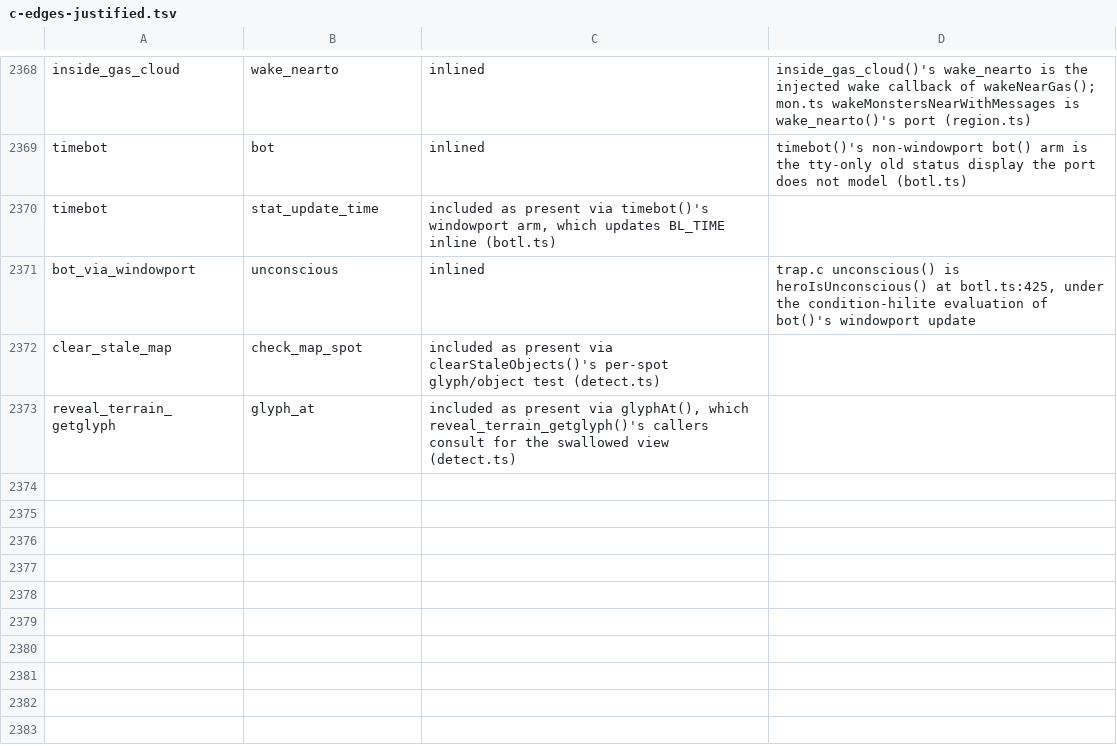
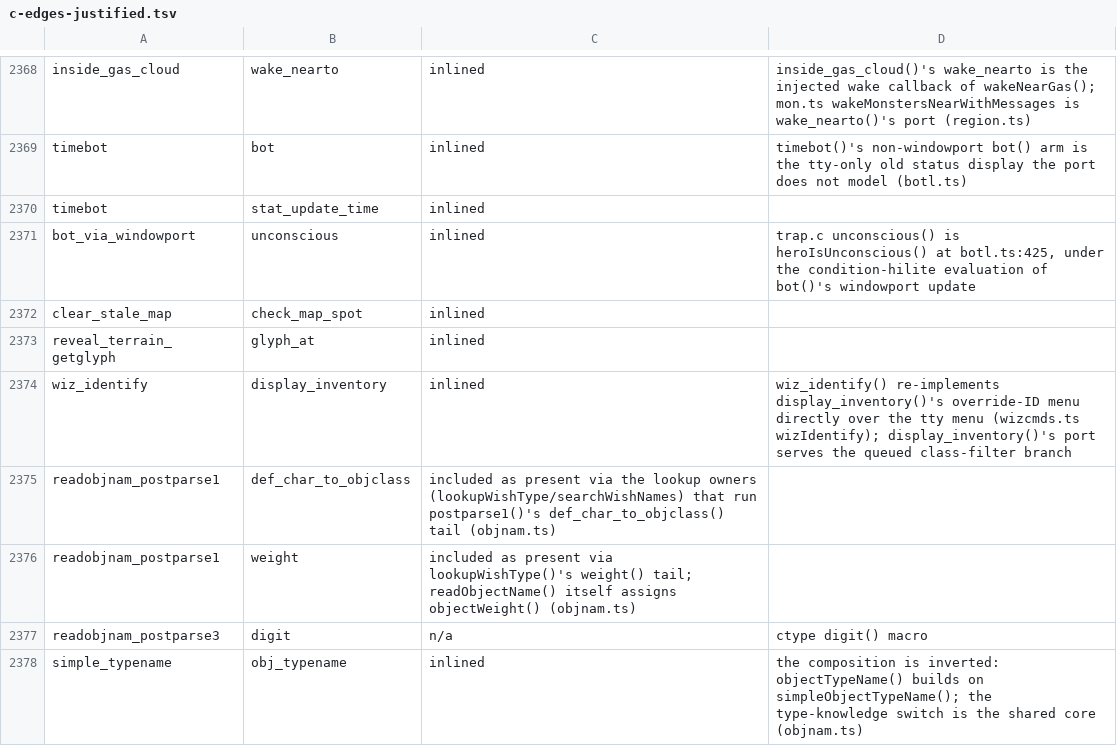
Before and after one commit to daoa0601/teleport-contest, a TSV file: docs/ledger/c-edges-justified.tsv, drawn as a sheet; only a part is shown, gaps mark what is left out.

Commit message:
objnam.c: justify the wish-parse and typename composition edges

```diff
--- a/docs/ledger/c-edges-justified.tsv
+++ b/docs/ledger/c-edges-justified.tsv
@@ -2369,5 +2369,10 @@ inside_gas_cloud	wake_nearto	inlined	inside_gas_cloud()'s wake_nearto is the inj
 timebot	bot	inlined	timebot()'s non-windowport bot() arm is the tty-only old status display the port does not model (botl.ts)
-timebot	stat_update_time	included as present via timebot()'s windowport arm, which updates BL_TIME inline (botl.ts)	
+timebot	stat_update_time	inlined	
 bot_via_windowport	unconscious	inlined	trap.c unconscious() is heroIsUnconscious() at botl.ts:425, under the condition-hilite evaluation of bot()'s windowport update
-clear_stale_map	check_map_spot	included as present via clearStaleObjects()'s per-spot glyph/object test (detect.ts)	
-reveal_terrain_getglyph	glyph_at	included as present via glyphAt(), which reveal_terrain_getglyph()'s callers consult for the swallowed view (detect.ts)	
+clear_stale_map	check_map_spot	inlined	
+reveal_terrain_getglyph	glyph_at	inlined	
+wiz_identify	display_inventory	inlined	wiz_identify() re-implements display_inventory()'s override-ID menu directly over the tty menu (wizcmds.ts wizIdentify); display_inventory()'s port serves the queued class-filter branch
+readobjnam_postparse1	def_char_to_objclass	included as present via the lookup owners (lookupWishType/searchWishNames) that run postparse1()'s def_char_to_objclass() tail (objnam.ts)
+readobjnam_postparse1	weight	included as present via lookupWishType()'s weight() tail; readObjectName() itself assigns objectWeight() (objnam.ts)
+readobjnam_postparse3	digit	n/a	ctype digit() macro
+simple_typename	obj_typename	inlined	the composition is inverted: objectTypeName() builds on simpleObjectTypeName(); the type-knowledge switch is the shared core (objnam.ts)
```
